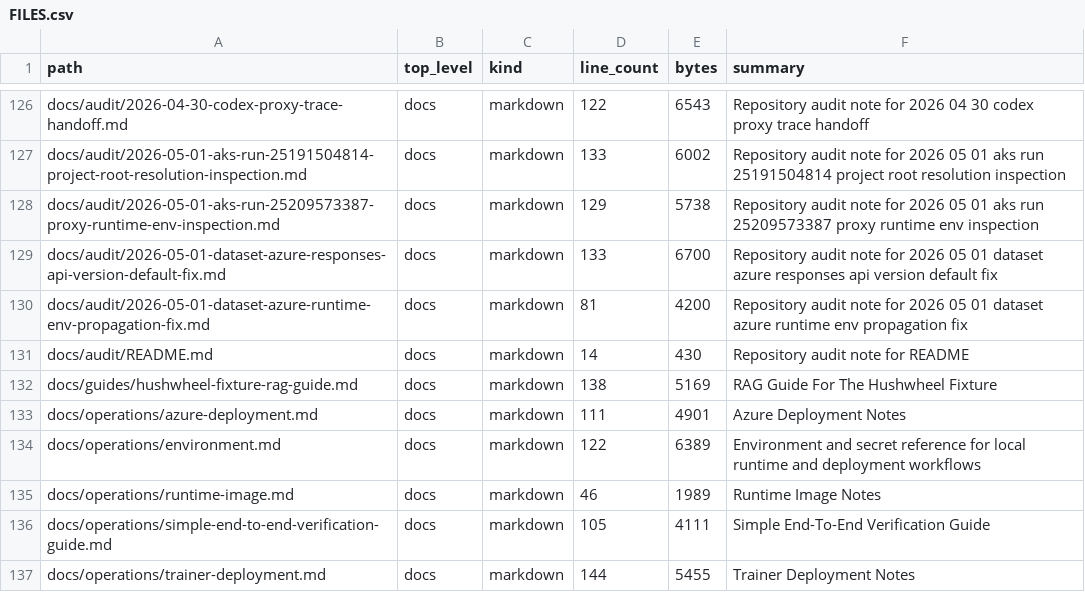
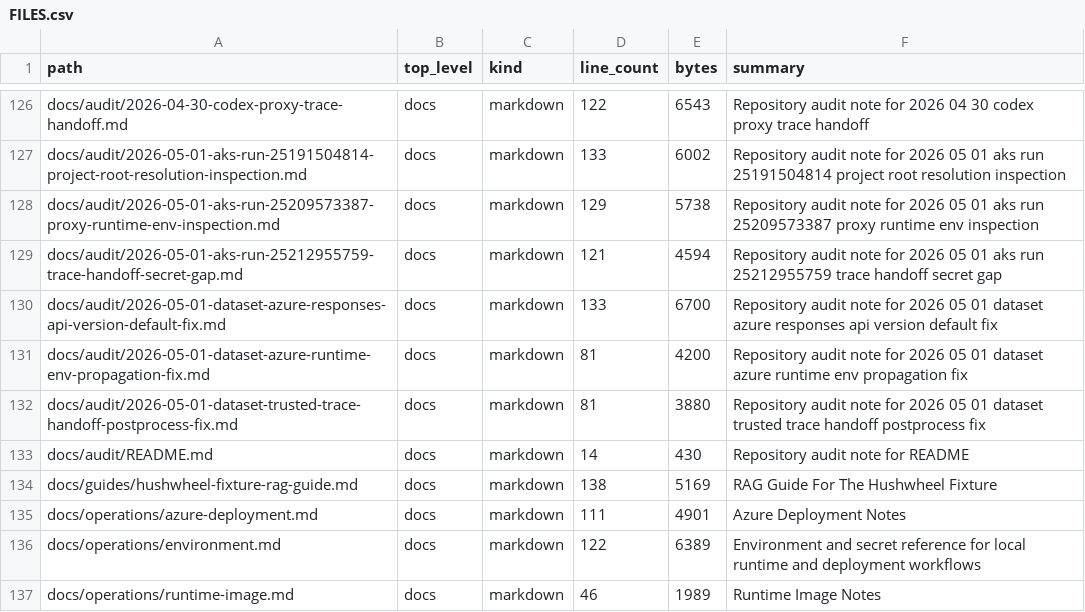
Before and after one commit to realagiorganization/dspy_rag_in_repo_docs_and_impl1, a CSV file: FILES.csv, drawn as a sheet; only a part is shown, gaps mark what is left out; the shorter side is filled out with more unchanged rows; the diff names each change by its address in the sheet, - before the commit and + after, or states it on an @@ line.

```diff
--- a/FILES.csv
+++ b/FILES.csv
+row 129: docs/audit/2026-05-01-aks-run-25212955759-trace-handoff-secret-gap.md | docs | markdown | 121 | 4594 | Repository audit note for 2026 05 01 aks run 25212955759 trace handoff secret gap
+row 132: docs/audit/2026-05-01-dataset-trusted-trace-handoff-postprocess-fix.md | docs | markdown | 81 | 3880 | Repository audit note for 2026 05 01 dataset trusted trace handoff postprocess fix
```
Also changed, not shown: 2 other files.
